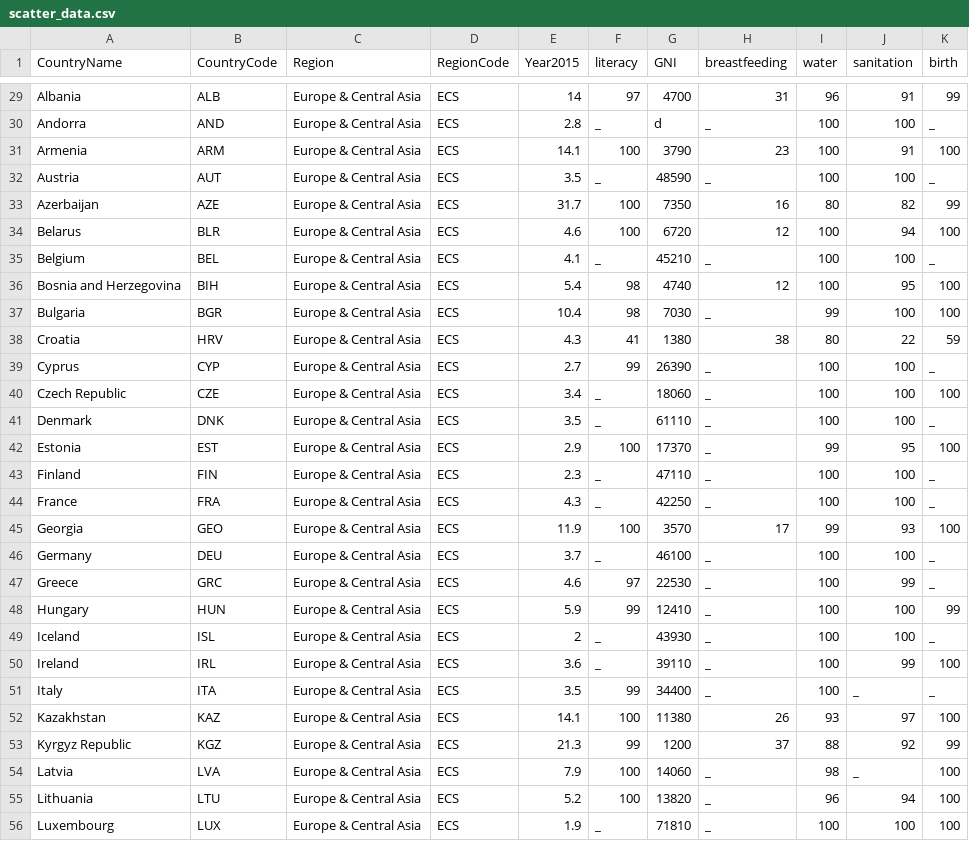
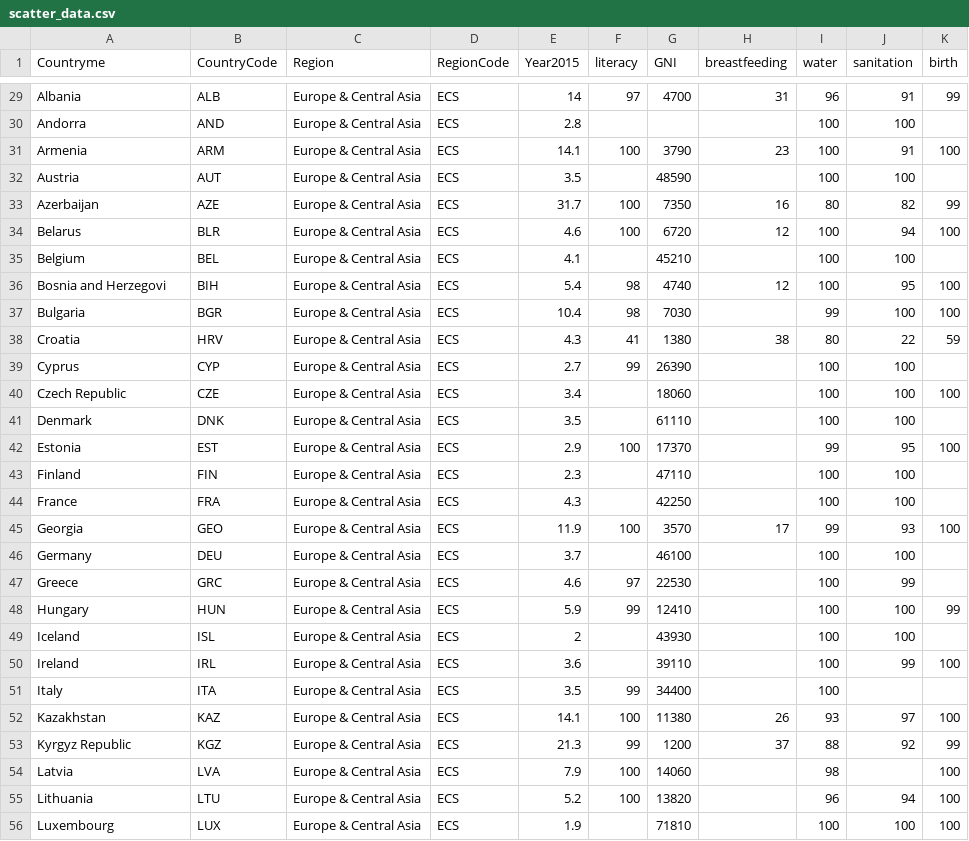
Before and after one commit to theopenwindow/d3_project, a CSV file: data/scatter_data.csv, drawn as a sheet; only a part is shown, gaps mark what is left out; the diff covers the shown part only; the diff names each change by its address in the sheet, - before the commit and + after, or states it on an @@ line.

```diff
--- a/data/scatter_data.csv
+++ b/data/scatter_data.csv
-A1: CountryName
+A1: Countryme
-F30 (literacy): _
+F30 (literacy): (empty)
-G30 (GNI): d
+G30 (GNI): (empty)
-H30 (breastfeeding): _
+H30 (breastfeeding): (empty)
-K30 (birth): _
+K30 (birth): (empty)
-F32 (literacy): _
+F32 (literacy): (empty)
-H32 (breastfeeding): _
+H32 (breastfeeding): (empty)
-K32 (birth): _
+K32 (birth): (empty)
-F35 (literacy): _
+F35 (literacy): (empty)
-H35 (breastfeeding): _
+H35 (breastfeeding): (empty)
-K35 (birth): _
+K35 (birth): (empty)
-A36 (Countryme): Bosnia and Herzegovina
+A36 (Countryme): Bosnia and Herzegovi
-H37 (breastfeeding): _
+H37 (breastfeeding): (empty)
-H39:H44 (breastfeeding): _
+H39:H44 (breastfeeding): (empty)
-K39 (birth): _
+K39 (birth): (empty)
-F40:F41 (literacy): _
+F40:F41 (literacy): (empty)
-K41 (birth): _
+K41 (birth): (empty)
-F43:F44 (literacy): _
+F43:F44 (literacy): (empty)
-K43:K44 (birth): _
+K43:K44 (birth): (empty)
-F46 (literacy): _
+F46 (literacy): (empty)
-H46:H51 (breastfeeding): _
+H46:H51 (breastfeeding): (empty)
-K46:K47 (birth): _
+K46:K47 (birth): (empty)
-F49:F50 (literacy): _
+F49:F50 (literacy): (empty)
-K49 (birth): _
+K49 (birth): (empty)
-J51 (sanitation): _
+J51 (sanitation): (empty)
-K51 (birth): _
+K51 (birth): (empty)
-H54:H56 (breastfeeding): _
+H54:H56 (breastfeeding): (empty)
-J54 (sanitation): _
+J54 (sanitation): (empty)
-F56 (literacy): _
+F56 (literacy): (empty)
```
Also changed, not shown: 144 edited cells elsewhere in this file, scatter_plot/scatter_data.csv, 9 other files.
